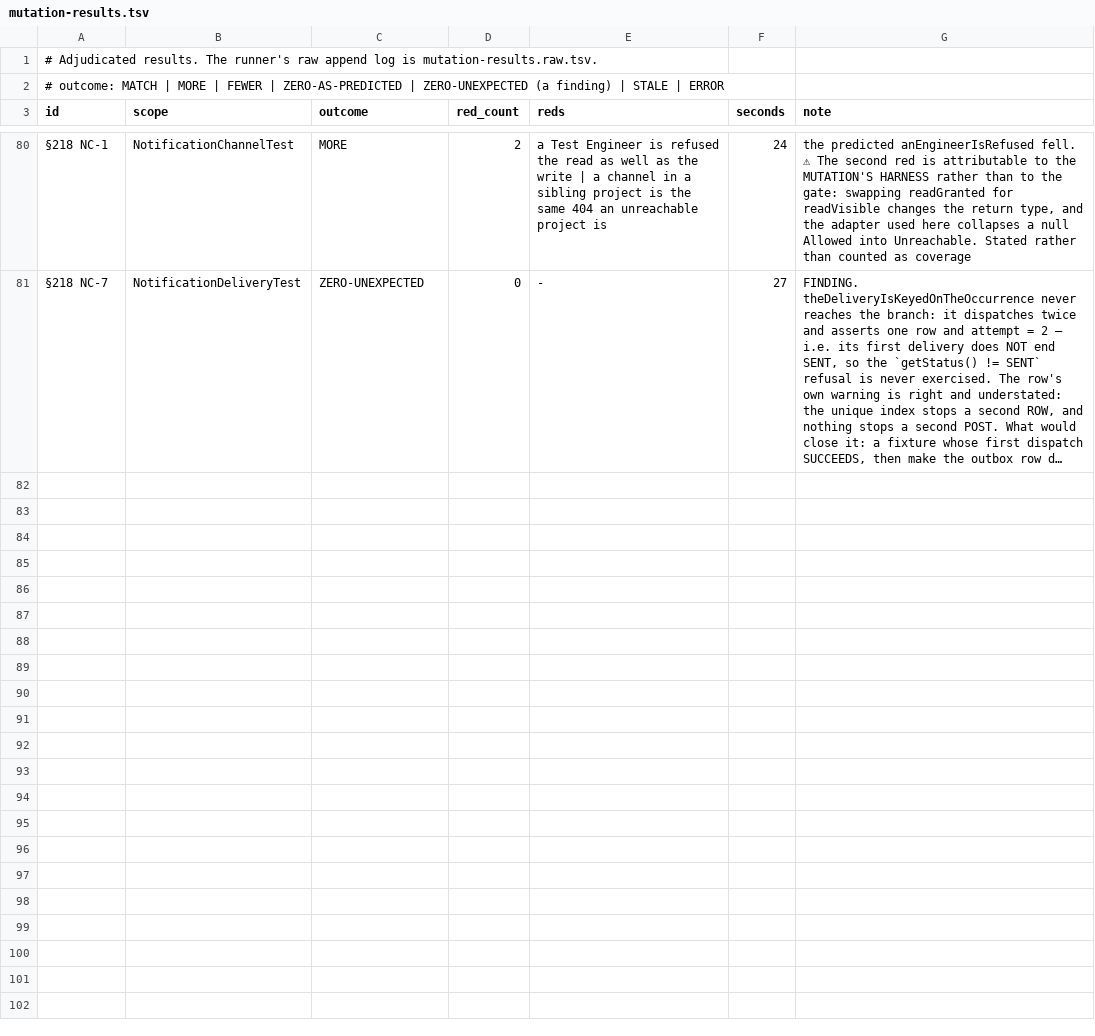
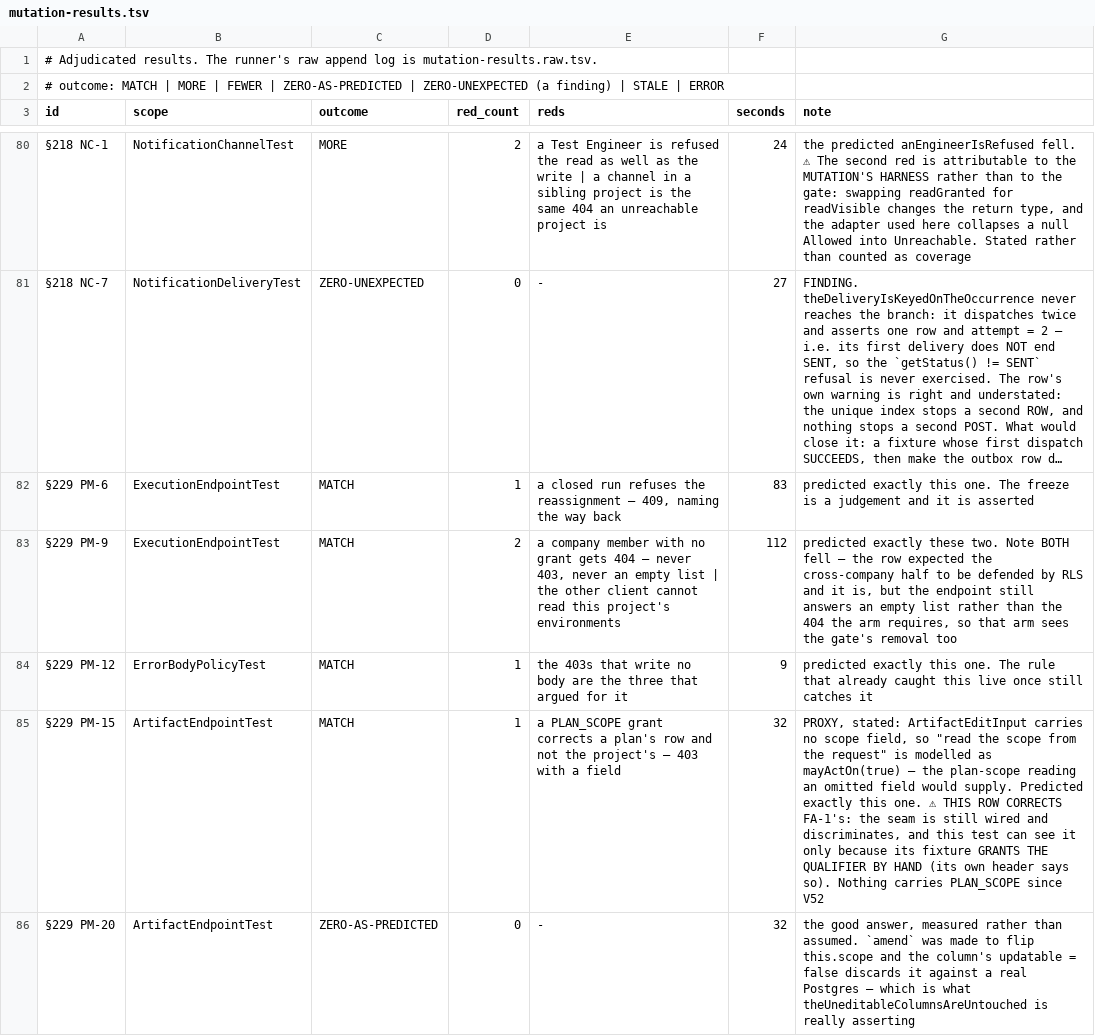
Before and after one commit to akotrulev/tcms, a TSV file: docs/verification/mutation-results.tsv, drawn as a sheet; only a part is shown, gaps mark what is left out; long unchanged cells end in …; the diff covers the shown part only; the diff names each change by its address in the sheet, - before the commit and + after, or states it on an @@ line.

```diff
--- a/docs/verification/mutation-results.tsv
+++ b/docs/verification/mutation-results.tsv
+row 82: §229 PM-6 | ExecutionEndpointTest | MATCH | 1 | a closed run refuses the reassignment — 409, naming the way back | 83 | predicted exactly this one. The freeze is a judgement and it is asserted
+row 83: §229 PM-9 | ExecutionEndpointTest | MATCH | 2 | a company member with no grant gets 404 — never 403, never an empty list | the other client cannot read this project's environments | 112 | predicted exactly these two. Note BOTH fell — the row expected the cross-company half to be defended by RLS and it is, but the endpoint still answers an empty list rather than the 404 the arm requires, so that arm sees the gate's removal too
+row 84: §229 PM-12 | ErrorBodyPolicyTest | MATCH | 1 | the 403s that write no body are the three that argued for it | 9 | predicted exactly this one. The rule that already caught this live once still catches it
+row 85: §229 PM-15 | ArtifactEndpointTest | MATCH | 1 | a PLAN_SCOPE grant corrects a plan's row and not the project's — 403 with a field | 32 | PROXY, stated: ArtifactEditInput carries no scope field, so "read the scope from the request" is modelled as mayActOn(true) — the plan-scope reading an omitted field would supply. Predicted exactly this one. ⚠ THIS ROW CORRECTS FA-1's: the seam is still wired and discriminates, and this test can see it only because its fixture GRANTS THE QUALIFIER BY HAND (its own header says so). Nothing carries PLAN_SCOPE since V52
+row 86: §229 PM-20 | ArtifactEndpointTest | ZERO-AS-PREDICTED | 0 | - | 32 | the good answer, measured rather than assumed. `amend` was made to flip this.scope and the column's updatable = false discards it against a real Postgres — which is what theUneditableColumnsAreUntouched is really asserting
```
Also changed, not shown: 4 added rows and 1 edited cell elsewhere in this file, docs/verification/mutation-manifest.tsv, docs/verification/mutation-results.raw.tsv, 1 other file.
